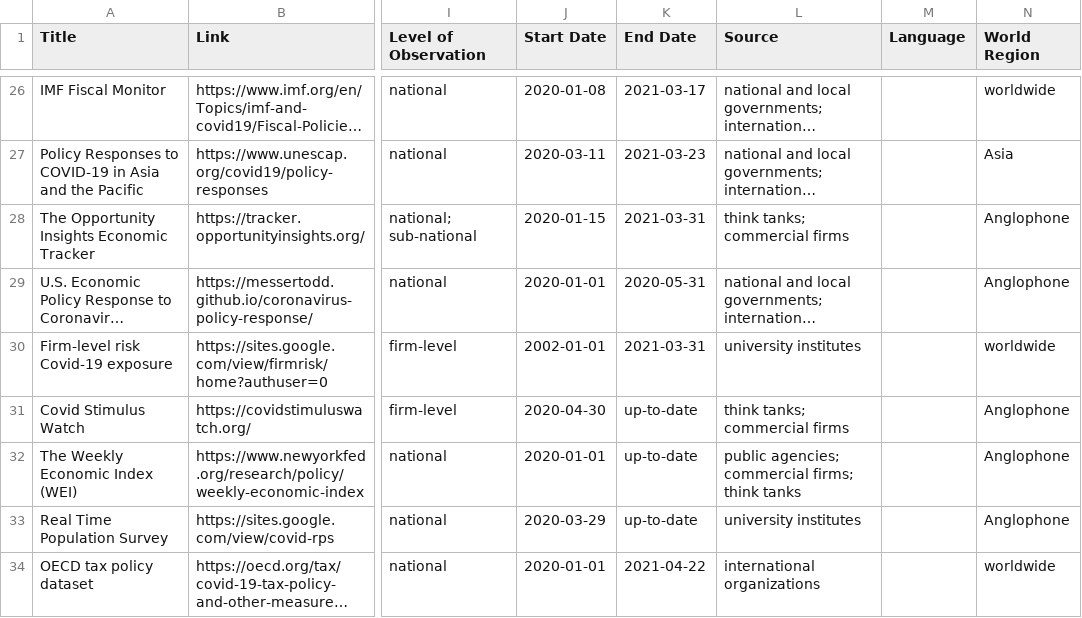
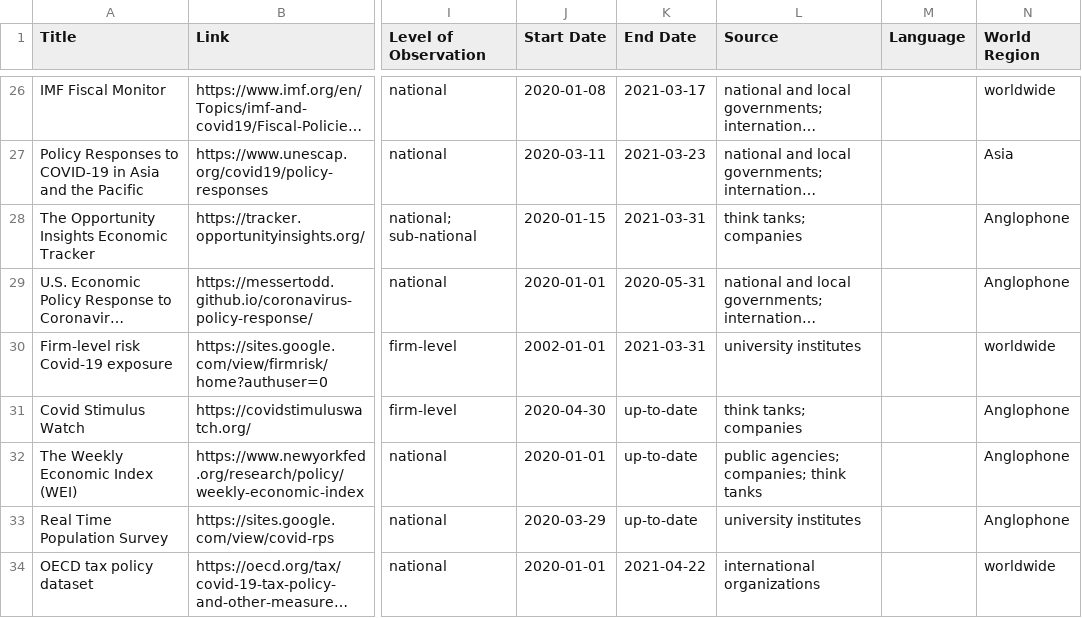
Before and after one commit to lukaslehner/supertracker, a CSV file: _data/trackers.csv, drawn as a sheet; only a part is shown, gaps mark what is left out; long unchanged cells end in …; the diff covers the shown part only; the diff names each change by its address in the sheet, - before the commit and + after, or states it on an @@ line.

```diff
--- a/_data/trackers.csv
+++ b/_data/trackers.csv
-L28 (Source): think tanks; commercial firms
+L28 (Source): think tanks; companies
-L31 (Source): think tanks; commercial firms
+L31 (Source): think tanks; companies
-L32 (Source): public agencies; commercial firms; think tanks
+L32 (Source): public agencies; companies; think tanks
```
Also changed, not shown: 51 edited cells elsewhere in this file.
